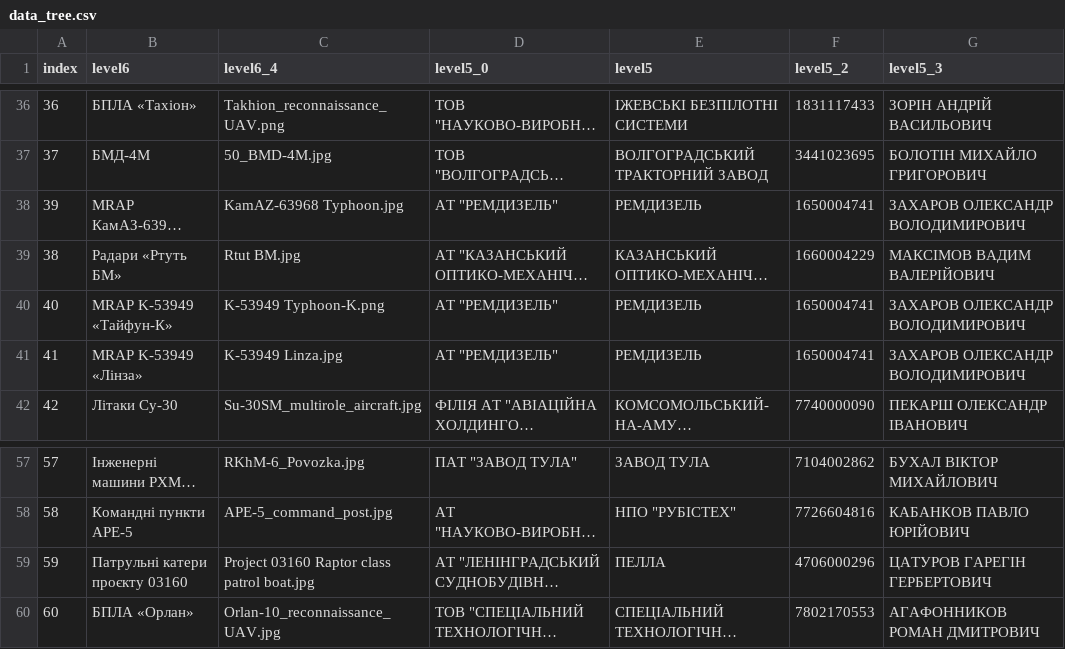
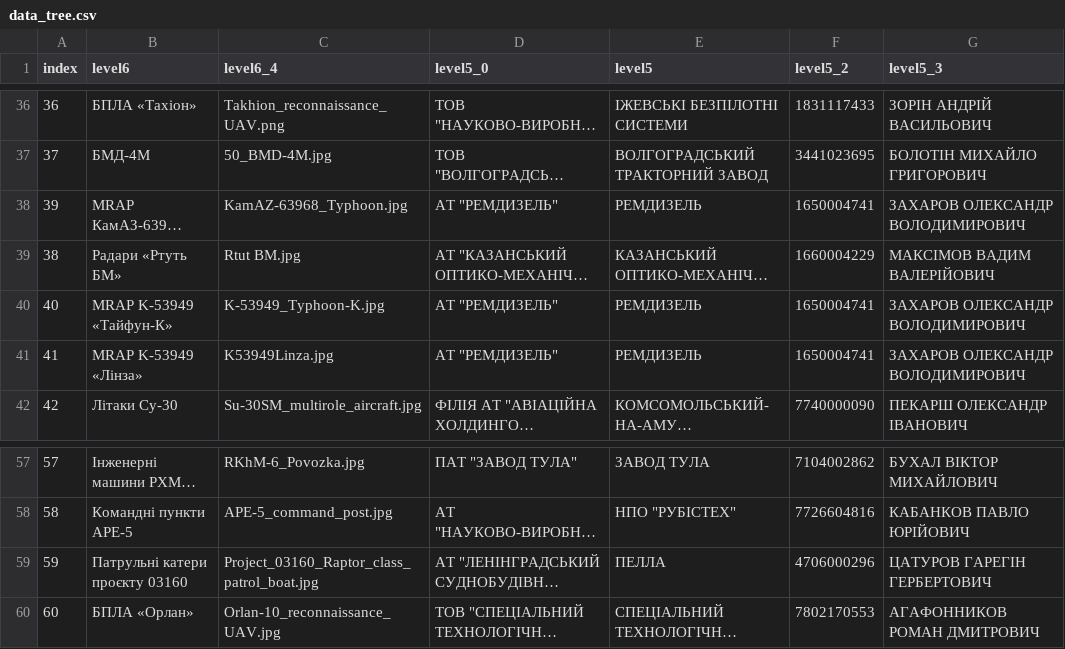
Before and after one commit to texty/state-watch, a CSV file: data_tree.csv, drawn as a sheet; only a part is shown, gaps mark what is left out; long unchanged cells end in …; the diff names each change by its address in the sheet, - before the commit and + after, or states it on an @@ line.

```diff
--- a/data_tree.csv
+++ b/data_tree.csv
-C38 (level6_4): KamAZ-63968 Typhoon.jpg
+C38 (level6_4): KamAZ-63968_Typhoon.jpg
-C40 (level6_4): K-53949 Typhoon-K.png
+C40 (level6_4): K-53949_Typhoon-K.jpg
-C41 (level6_4): K-53949 Linza.jpg
+C41 (level6_4): K53949Linza.jpg
-C59 (level6_4): Project 03160 Raptor class patrol boat.jpg
+C59 (level6_4): Project_03160_Raptor_class_patrol_boat.jpg
```
Also changed, not shown: layer_corresp.csv, 2 other files.
